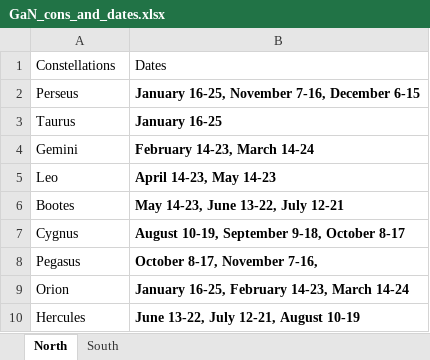
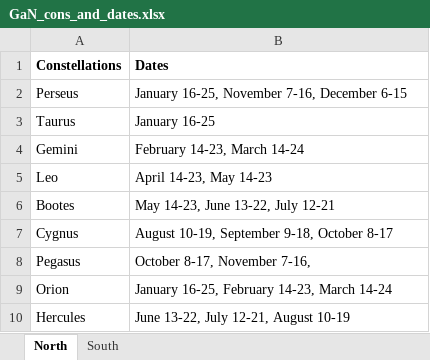
Before and after one commit to NOAO-dark-sky/GaN, an Excel workbook: Activity_Guide_Changes/GaN_cons_and_dates.xlsx, sheet North, drawn as a sheet; values as stored, in another font and other column widths than the file's, no borders; table styles not drawn; the diff names each change by its address in the sheet, - before the commit and + after, or states it on an @@ line.

```diff
--- a/Activity_Guide_Changes/GaN_cons_and_dates.xlsx (sheet North)
+++ b/Activity_Guide_Changes/GaN_cons_and_dates.xlsx (sheet North)
-A1:B1 bold: off
+A1:B1 bold: on
-B2:B10 bold: on
+B2:B10 bold: off
```
Also changed, not shown: sheet South, 1 other file.
